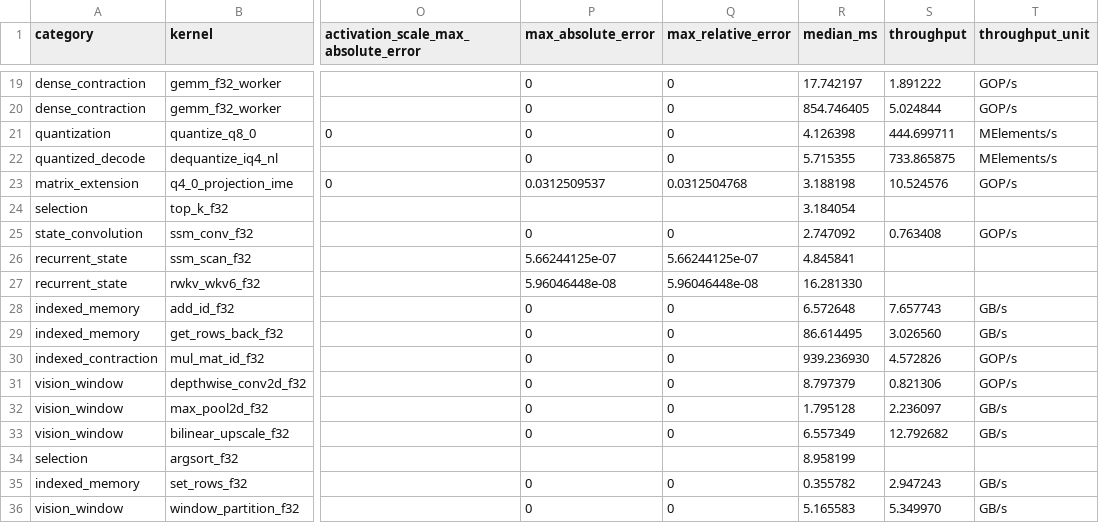
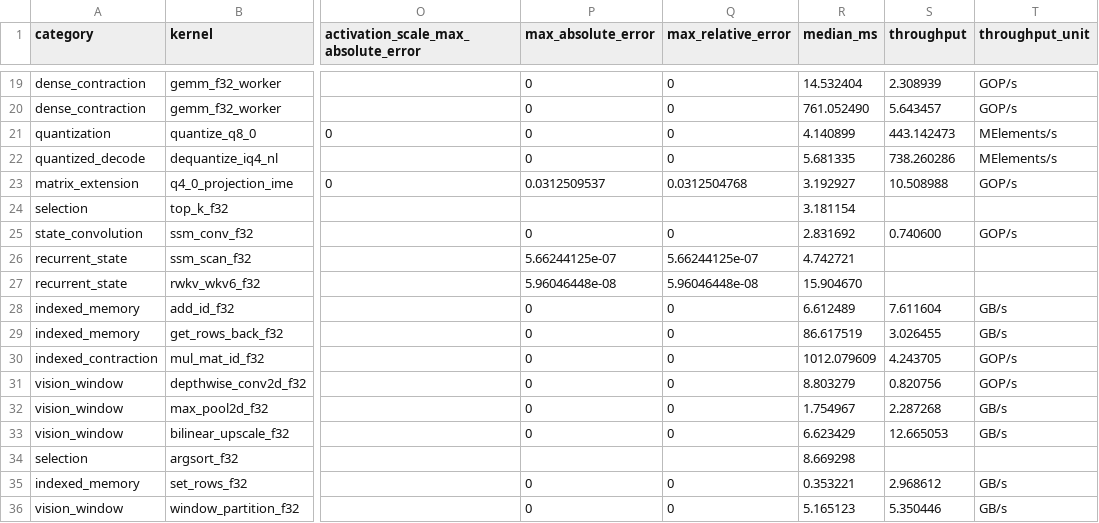
Before and after one commit to zzyu5/Weft, a CSV file: report/weft-kernel-performance.csv, drawn as a sheet; only a part is shown, gaps mark what is left out; the diff covers the shown part only; the diff names each change by its address in the sheet, - before the commit and + after, or states it on an @@ line.

```diff
--- a/report/weft-kernel-performance.csv
+++ b/report/weft-kernel-performance.csv
-R19 (median_ms): 17.742197
+R19 (median_ms): 14.532404
-S19 (throughput): 1.891222
+S19 (throughput): 2.308939
-R20 (median_ms): 854.746405
+R20 (median_ms): 761.052490
-S20 (throughput): 5.024844
+S20 (throughput): 5.643457
-R21 (median_ms): 4.126398
+R21 (median_ms): 4.140899
-S21 (throughput): 444.699711
+S21 (throughput): 443.142473
-R22 (median_ms): 5.715355
+R22 (median_ms): 5.681335
-S22 (throughput): 733.865875
+S22 (throughput): 738.260286
-R23 (median_ms): 3.188198
+R23 (median_ms): 3.192927
-S23 (throughput): 10.524576
+S23 (throughput): 10.508988
-R24 (median_ms): 3.184054
+R24 (median_ms): 3.181154
-R25 (median_ms): 2.747092
+R25 (median_ms): 2.831692
-S25 (throughput): 0.763408
+S25 (throughput): 0.740600
-R26 (median_ms): 4.845841
+R26 (median_ms): 4.742721
-R27 (median_ms): 16.281330
+R27 (median_ms): 15.904670
-R28 (median_ms): 6.572648
+R28 (median_ms): 6.612489
-S28 (throughput): 7.657743
+S28 (throughput): 7.611604
-R29 (median_ms): 86.614495
+R29 (median_ms): 86.617519
-S29 (throughput): 3.026560
+S29 (throughput): 3.026455
-R30 (median_ms): 939.236930
+R30 (median_ms): 1012.079609
-S30 (throughput): 4.572826
+S30 (throughput): 4.243705
-R31 (median_ms): 8.797379
+R31 (median_ms): 8.803279
-S31 (throughput): 0.821306
+S31 (throughput): 0.820756
-R32 (median_ms): 1.795128
+R32 (median_ms): 1.754967
-S32 (throughput): 2.236097
+S32 (throughput): 2.287268
-R33 (median_ms): 6.557349
+R33 (median_ms): 6.623429
-S33 (throughput): 12.792682
+S33 (throughput): 12.665053
-R34 (median_ms): 8.958199
+R34 (median_ms): 8.669298
-R35 (median_ms): 0.355782
+R35 (median_ms): 0.353221
-S35 (throughput): 2.947243
+S35 (throughput): 2.968612
-R36 (median_ms): 5.165583
+R36 (median_ms): 5.165123
-S36 (throughput): 5.349970
+S36 (throughput): 5.350446
```
Also changed, not shown: 45 edited cells elsewhere in this file, 5 other files.
